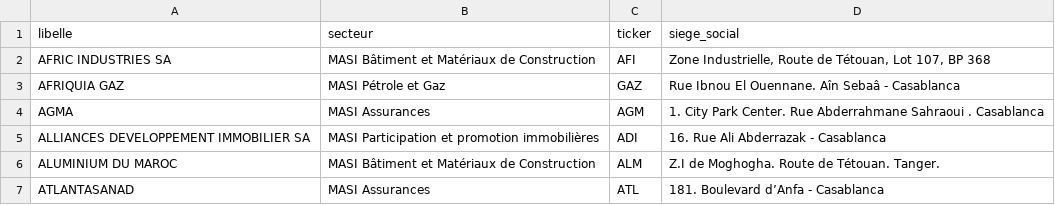
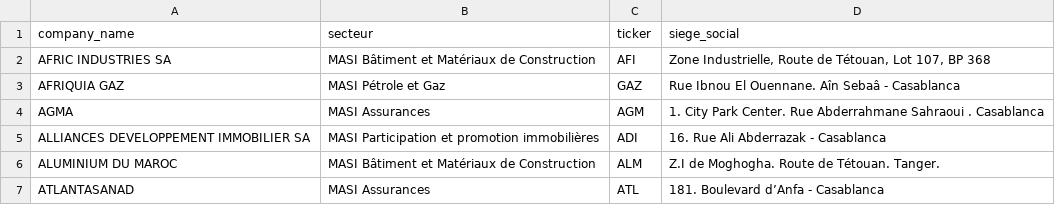
Before and after one commit to anas325/pfa_bvc, a CSV file: Pipelines/data/companies.csv, drawn as a sheet; only a part is shown.

Commit message:
Add data loading and upsert functionality for PostgreSQL
- Created `to_db.ipynb` notebook for data processing.
- Added `masi_banques.csv` containing bank information.
- Implemented `pg_loader.py` to load data into PostgreSQL from various sources.
- Defined SQL schema for `companies`, `stock_prices`, `feeds`, `articles`, `sentiment_scores`, and mention tables.
- Added upsert SQL scripts for handling conflicts during data insertion.

```diff
--- a/Pipelines/data/companies.csv
+++ b/Pipelines/data/companies.csv
@@ -1,2 +1,2 @@
-libelle,secteur,ticker,siege_social
+company_name,secteur,ticker,siege_social
 AFRIC INDUSTRIES SA,MASI Bâtiment et Matériaux de Construction,AFI,"Zone Industrielle, Route de Tétouan, Lot 107, BP 368"
```
Also changed, not shown: 49 other files.
